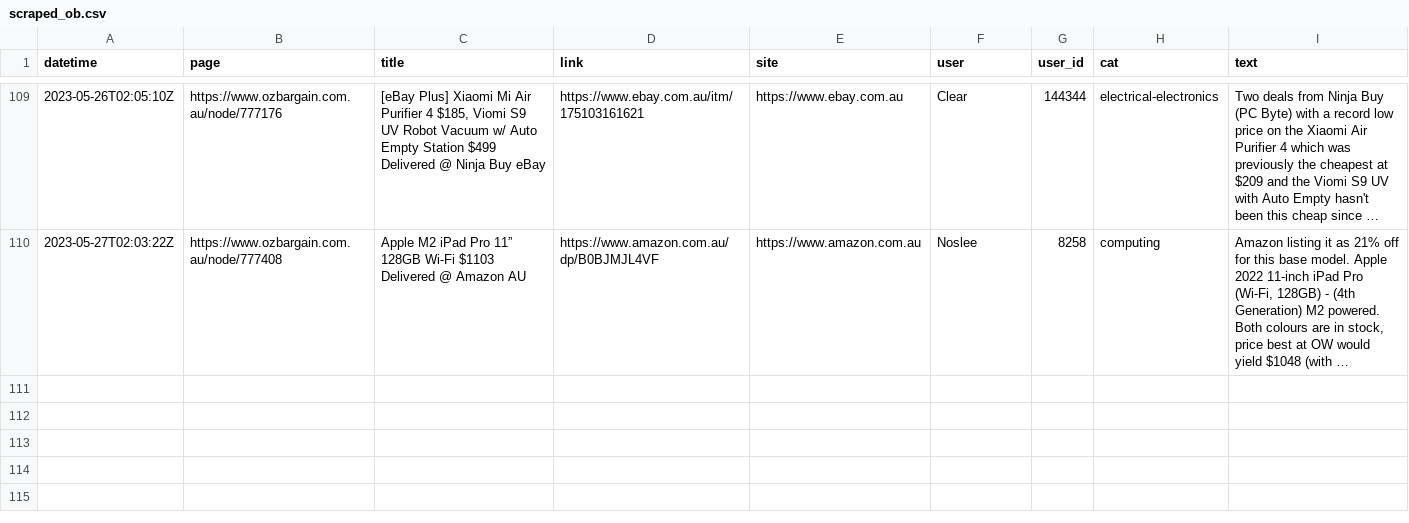
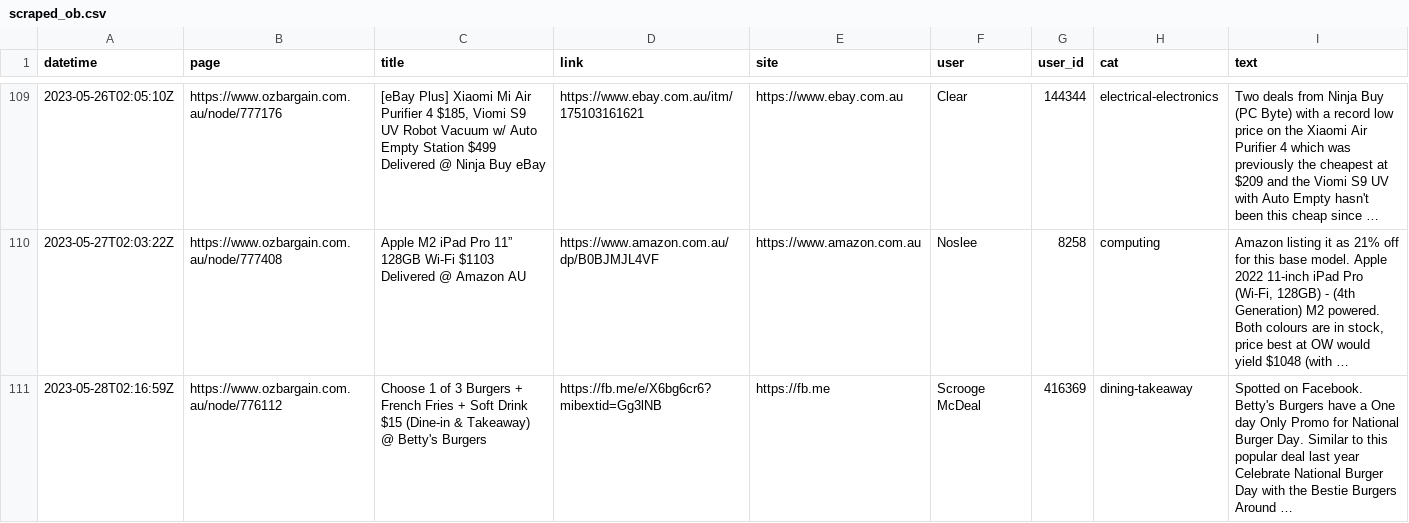
Before and after one commit to ntworthk/car-loans, a CSV file: data/scraped_ob.csv, drawn as a sheet; only a part is shown, gaps mark what is left out.

Commit message:
refreshing data

```diff
--- a/data/scraped_ob.csv
+++ b/data/scraped_ob.csv
@@ -110 +110,2 @@ datetime,page,title,link,site,user,user_id,cat,text
 2023-05-27T02:03:22Z,https://www.ozbargain.com.au/node/777408,Apple M2 iPad Pro 11” 128GB Wi-Fi $1103 Delivered @ Amazon AU,https://www.amazon.com.au/dp/B0BJMJL4VF,https://www.amazon.com.au,Noslee,8258,computing,"Amazon listing it as 21% off for this base model. Apple 2022 11-inch iPad Pro (Wi-Fi, 128GB) - (4th Generation) M2 powered. Both colours are in stock, price best at OW would yield $1048 (with …"
+2023-05-28T02:16:59Z,https://www.ozbargain.com.au/node/776112,Choose 1 of 3 Burgers + French Fries + Soft Drink $15 (Dine-in & Takeaway) @ Betty's Burgers,https://fb.me/e/X6bg6cr6?mibextid=Gg3lNB,https://fb.me,Scrooge McDeal,416369,dining-takeaway,Spotted on Facebook. Betty's Burgers have a One day Only Promo for National Burger Day. Similar to this popular deal last year Celebrate National Burger Day with the Bestie Burgers Around …
```
Also changed, not shown: 4 other files.
